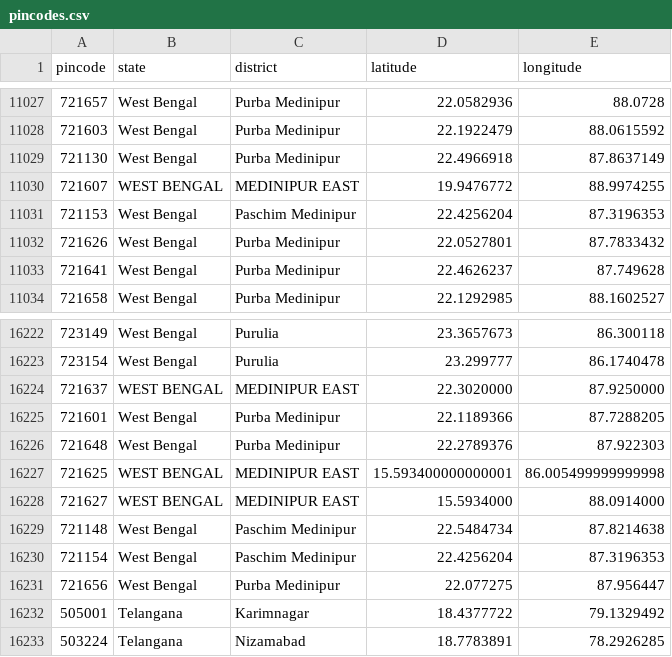
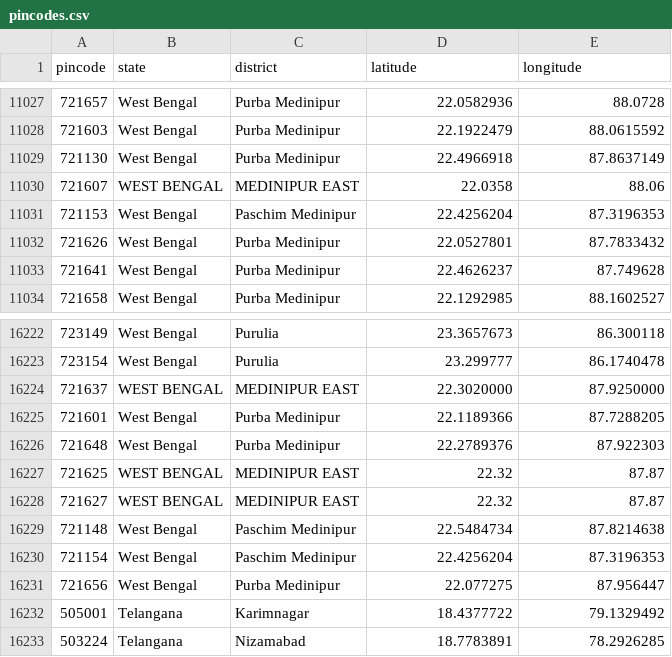
Before and after one commit to Venkateshhh-k/bubble-Map, a CSV file: pincodes.csv, drawn as a sheet; only a part is shown, gaps mark what is left out.

Commit message:
Fix coordinates for MEDINIPUR EAST in pincodes.csv

```diff
--- a/pincodes.csv
+++ b/pincodes.csv
@@ -11029,3 +11029,3 @@ pincode,state,district,latitude,longitude
 721130,West Bengal,Purba Medinipur,22.4966918,87.8637149
-721607,WEST BENGAL,MEDINIPUR EAST,19.9476772,88.9974255
+721607,WEST BENGAL,MEDINIPUR EAST,22.0358,88.06
 721153,West Bengal,Paschim Medinipur,22.4256204,87.3196353
@@ -16226,4 +16226,4 @@ pincode,state,district,latitude,longitude
 721648,West Bengal,Purba Medinipur,22.2789376,87.922303
-721625,WEST BENGAL,MEDINIPUR EAST,15.593400000000001,86.005499999999998
-721627,WEST BENGAL,MEDINIPUR EAST,15.5934000,88.0914000
+721625,WEST BENGAL,MEDINIPUR EAST,22.32,87.87
+721627,WEST BENGAL,MEDINIPUR EAST,22.32,87.87
 721148,West Bengal,Paschim Medinipur,22.5484734,87.8214638
```
